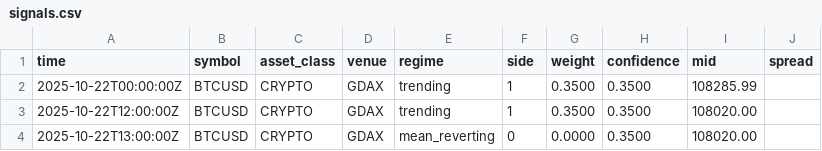
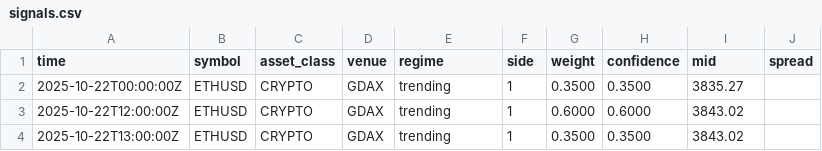
Before and after one commit to JusTraderZulu/Regime_Trading, a CSV file: data/signals/latest/signals.csv, drawn as a sheet; only a part is shown; the diff names each change by its address in the sheet, - before the commit and + after, or states it on an @@ line.

```diff
--- a/data/signals/latest/signals.csv
+++ b/data/signals/latest/signals.csv
-B2:B4 (symbol): BTCUSD
+B2:B4 (symbol): ETHUSD
-I2 (mid): 108285.99
+I2 (mid): 3835.27
-G3 (weight): 0.3500
+G3 (weight): 0.6000
-H3 (confidence): 0.3500
+H3 (confidence): 0.6000
-I3:I4 (mid): 108020.00
+I3:I4 (mid): 3843.02
-E4 (regime): mean_reverting
+E4 (regime): trending
-F4 (side): 0
+F4 (side): 1
-G4 (weight): 0.0000
+G4 (weight): 0.3500
```
Also changed, not shown: 4 other files.
